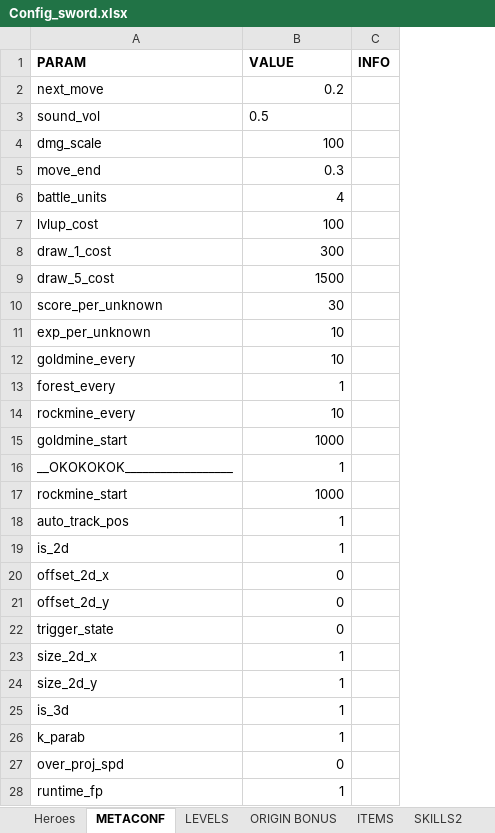
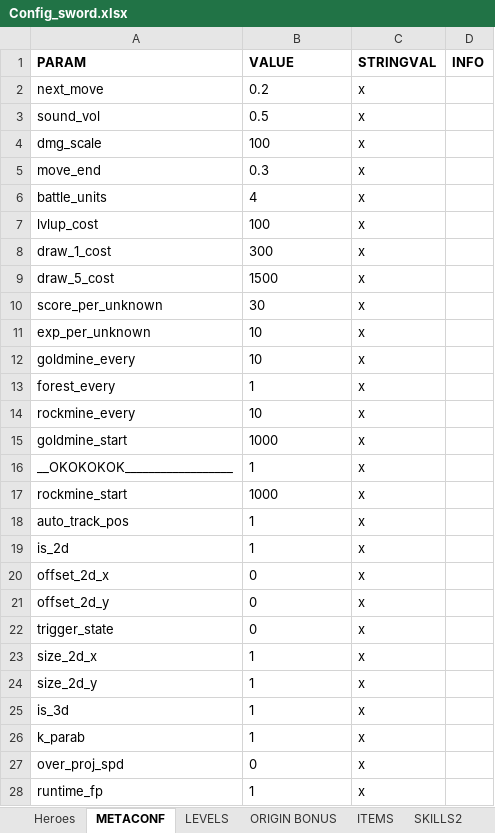
Before and after one commit to uberbax/AllForOne, an Excel workbook: Assets/StreamingAssets/Config_sword.xlsx, sheet METACONF, drawn as a sheet; only a part is shown; values as stored, in another font and other column widths than the file's, no borders; the diff covers the shown part only; the diff names each change by its address in the sheet, - before the commit and + after, or states it on an @@ line.

```diff
--- a/Assets/StreamingAssets/Config_sword.xlsx (sheet METACONF)
+++ b/Assets/StreamingAssets/Config_sword.xlsx (sheet METACONF)
+column C (STRINGVAL), rows 2-28: all x
-B2 alignment: right
+B2 alignment: left
-B4:B28 alignment: right
+B4:B28 alignment: left
```
Also changed, not shown: 2 added rows and cell formats elsewhere in this sheet, sheet ITEMS, 8 other files.
